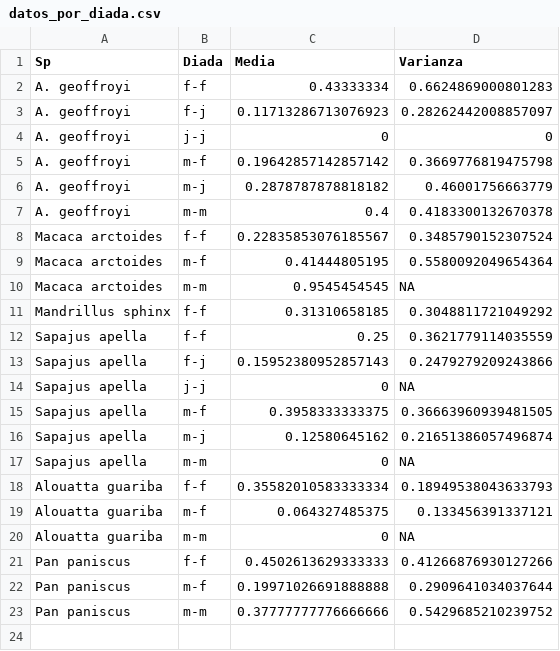
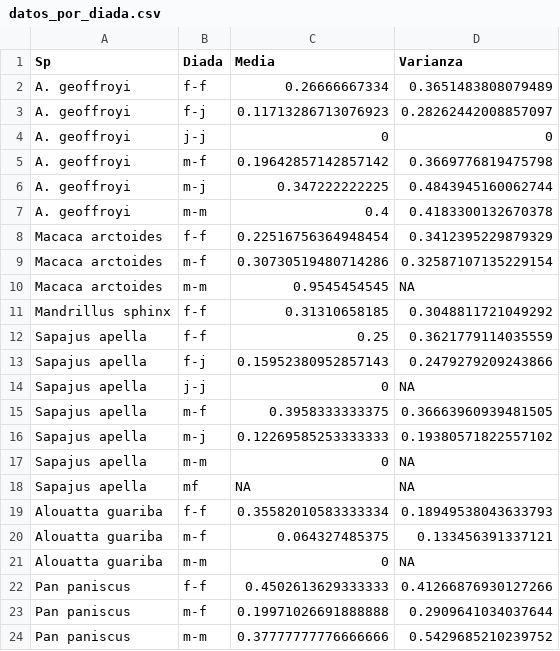
Before and after one commit to dnvlz/GroomingPrimates, a CSV file: datos_por_diada.csv, drawn as a sheet.

```diff
--- a/datos_por_diada.csv
+++ b/datos_por_diada.csv
@@ -1,3 +1,3 @@
 Sp,Diada,Media,Varianza
-A. geoffroyi,f-f,0.43333334,0.6624869000801283
+A. geoffroyi,f-f,0.26666667334,0.3651483808079489
 A. geoffroyi,f-j,0.11713286713076923,0.28262442008857097
@@ -5,6 +5,6 @@ A. geoffroyi,j-j,0,0
 A. geoffroyi,m-f,0.19642857142857142,0.3669776819475798
-A. geoffroyi,m-j,0.2878787878818182,0.46001756663779
+A. geoffroyi,m-j,0.347222222225,0.4843945160062744
 A. geoffroyi,m-m,0.4,0.4183300132670378
-Macaca arctoides,f-f,0.22835853076185567,0.3485790152307524
-Macaca arctoides,m-f,0.41444805195,0.5580092049654364
+Macaca arctoides,f-f,0.22516756364948454,0.3412395229879329
+Macaca arctoides,m-f,0.30730519480714286,0.32587107135229154
 Macaca arctoides,m-m,0.9545454545,NA
@@ -15,4 +15,5 @@ Sapajus apella,j-j,0,NA
 Sapajus apella,m-f,0.3958333333375,0.36663960939481505
-Sapajus apella,m-j,0.12580645162,0.21651386057496874
+Sapajus apella,m-j,0.12269585253333333,0.19380571822557102
 Sapajus apella,m-m,0,NA
+Sapajus apella,mf,NA,NA
 Alouatta guariba,f-f,0.35582010583333334,0.18949538043633793
```
Also changed, not shown: datos_general.csv.
